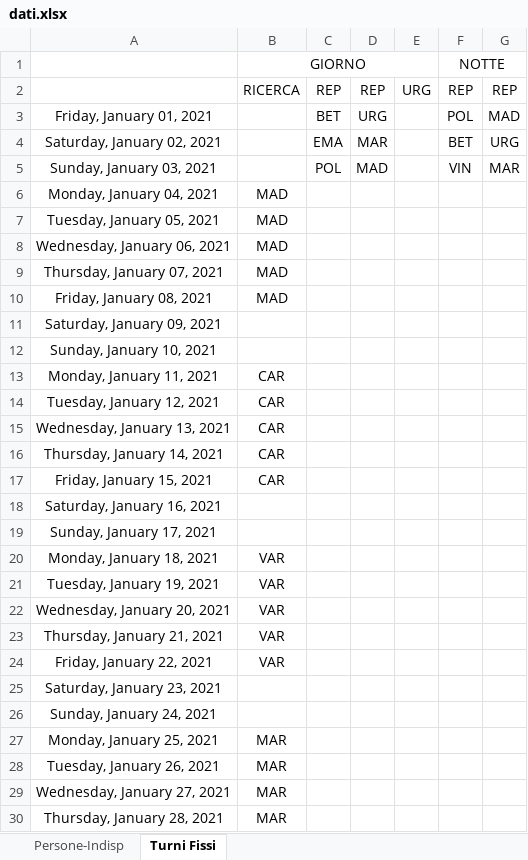
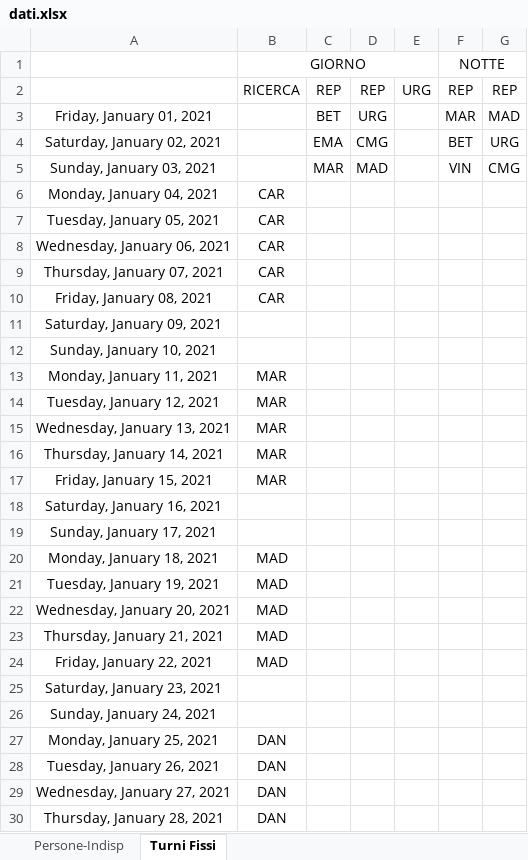
Before and after one commit to alekamos/ShiftMaker, an Excel workbook: commonFiles/dati.xlsx, sheet Turni Fissi, drawn as a sheet; only a part is shown; values as stored, in another font and other column widths than the file's, no borders; the diff covers the shown part only; the diff names each change by its address in the sheet, - before the commit and + after, or states it on an @@ line.

```diff
--- a/commonFiles/dati.xlsx (sheet Turni Fissi)
+++ b/commonFiles/dati.xlsx (sheet Turni Fissi)
-F3: POL
+F3: MAR
-D4: MAR
+D4: CMG
-C5: POL
+C5: MAR
-G5: MAR
+G5: CMG
-B6:B10: MAD
+B6:B10: CAR
-B13:B17: CAR
+B13:B17: MAR
-B20:B24: VAR
+B20:B24: MAD
-B27:B30: MAR
+B27:B30: DAN
```
Also changed, not shown: 1 edited cell elsewhere in this sheet, 11 other files.
